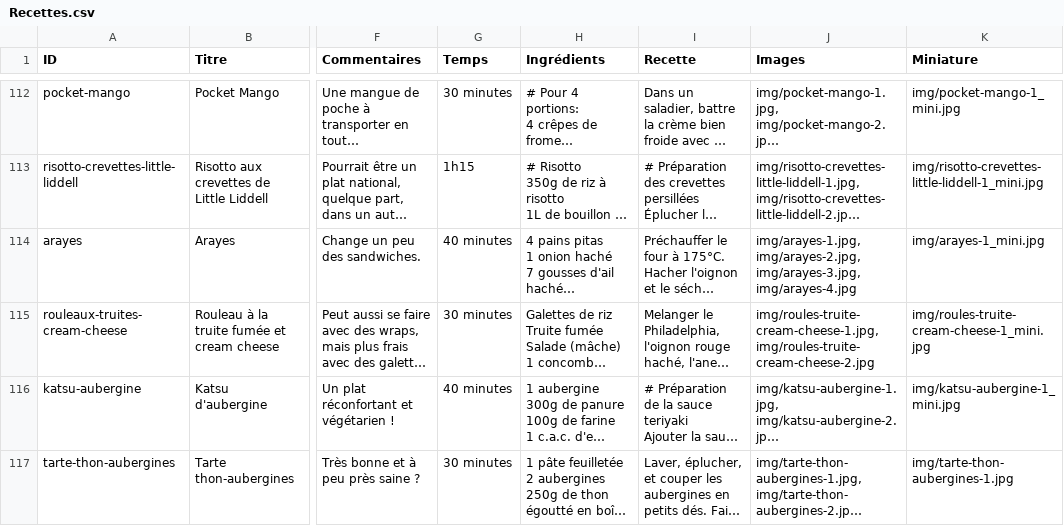
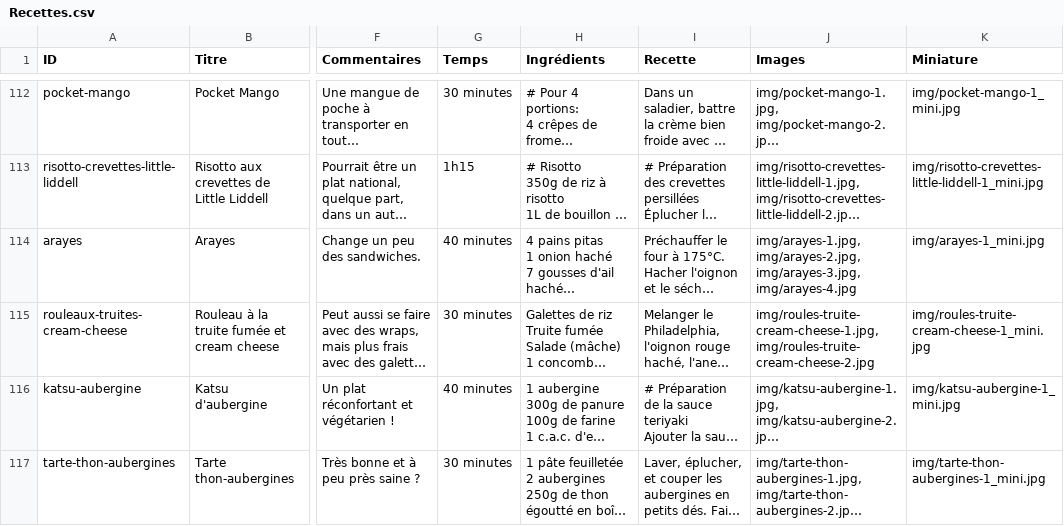
Before and after one commit to recettes-de-pdb/recettes-de-pdb.github.io, a CSV file: Recettes.csv, drawn as a sheet; only a part is shown, gaps mark what is left out; long unchanged cells end in …; the diff names each change by its address in the sheet, - before the commit and + after, or states it on an @@ line.

```diff
--- a/Recettes.csv
+++ b/Recettes.csv
-K117 (Miniature): img/tarte-thon-aubergines-1.jpg
+K117 (Miniature): img/tarte-thon-aubergines-1_mini.jpg
```
Also changed, not shown: 5 other files.
